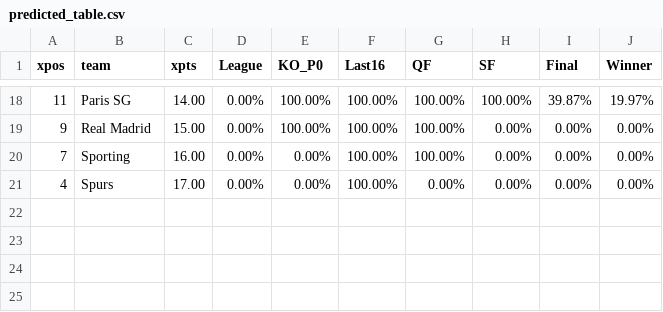
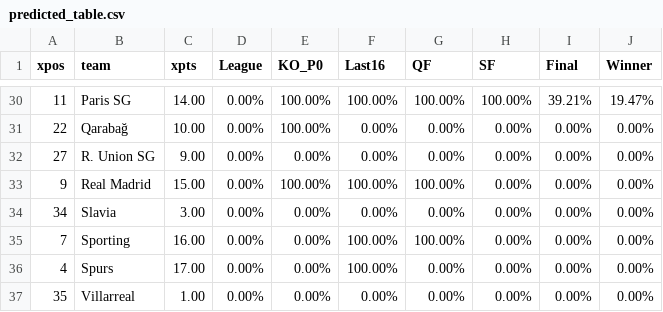
Before and after one commit to salomonmowen/soccer-scraper, a CSV file: predicted_table.csv, drawn as a sheet; only a part is shown, gaps mark what is left out; the diff covers the shown part only.

```diff
--- a/predicted_table.csv
+++ b/predicted_table.csv
@@ -18,4 +30,8 @@ xpos,team,xpts,League,KO_P0,Last16,QF,SF,Final,Winner
-11,Paris SG,14.00,0.00%,100.00%,100.00%,100.00%,100.00%,39.87%,19.97%
+11,Paris SG,14.00,0.00%,100.00%,100.00%,100.00%,100.00%,39.21%,19.47%
+22,Qarabağ,10.00,0.00%,100.00%,0.00%,0.00%,0.00%,0.00%,0.00%
+27,R. Union SG,9.00,0.00%,0.00%,0.00%,0.00%,0.00%,0.00%,0.00%
 9,Real Madrid,15.00,0.00%,100.00%,100.00%,100.00%,0.00%,0.00%,0.00%
+34,Slavia,3.00,0.00%,0.00%,0.00%,0.00%,0.00%,0.00%,0.00%
 7,Sporting,16.00,0.00%,0.00%,100.00%,100.00%,0.00%,0.00%,0.00%
 4,Spurs,17.00,0.00%,0.00%,100.00%,0.00%,0.00%,0.00%,0.00%
+35,Villarreal,1.00,0.00%,0.00%,0.00%,0.00%,0.00%,0.00%,0.00%
```
Also changed, not shown: 12 added rows and 7 edited cells elsewhere in this file.
